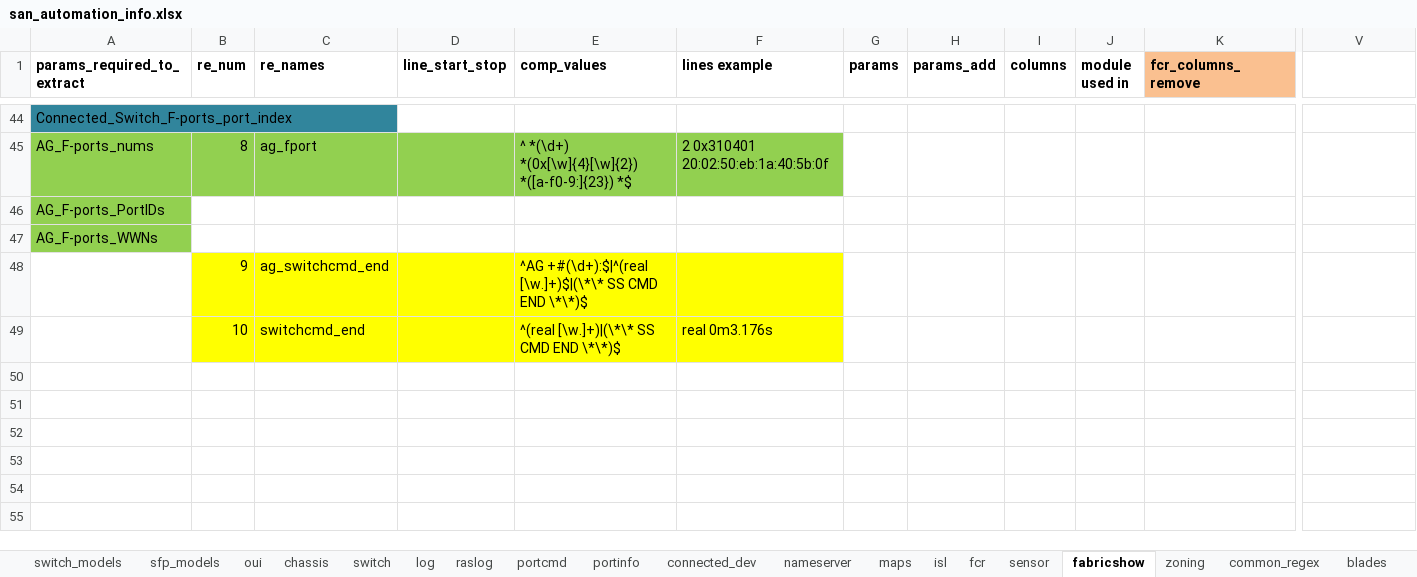
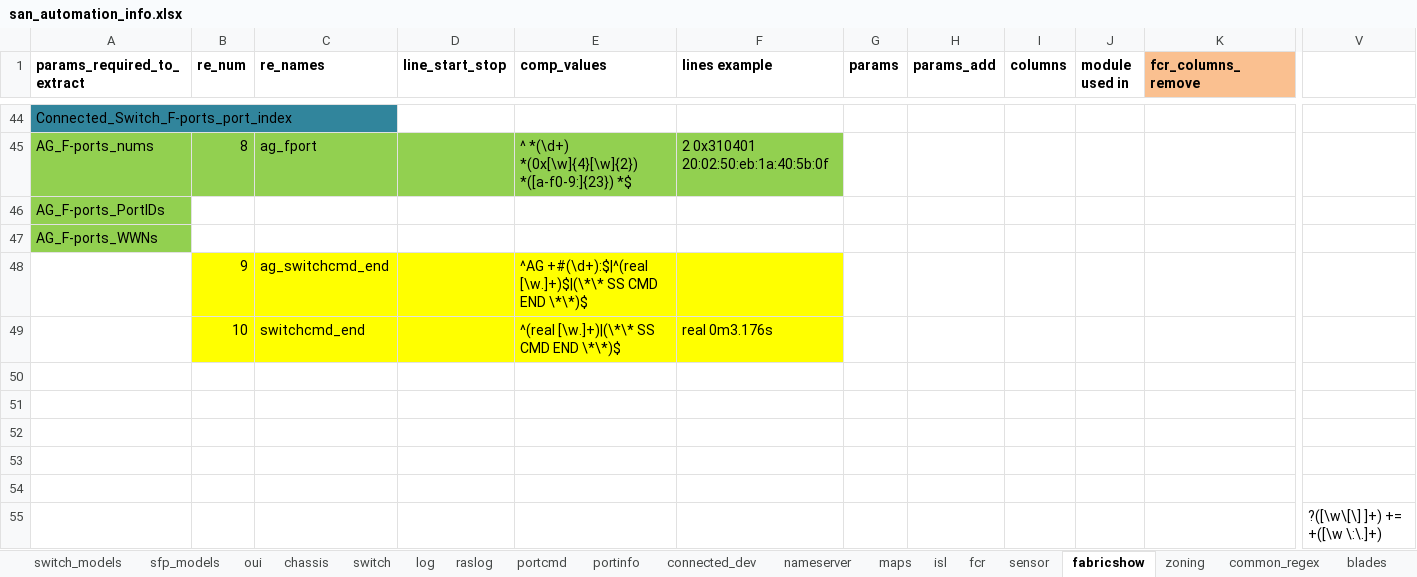
Before and after one commit to KonstantinAlxVlasenko/san_report_automation, an Excel workbook: san_automation_info.xlsx, sheet fabricshow, drawn as a sheet; only a part is shown, gaps mark what is left out; values as stored, in another font and other column widths than the file's, no borders; rows hold the shown columns only; the diff names each change by its address in the sheet, - before the commit and + after, or states it on an @@ line.

```diff
--- a/san_automation_info.xlsx (sheet fabricshow)
+++ b/san_automation_info.xlsx (sheet fabricshow)
+row 50: (empty)
+row 51: (empty)
+row 52: (empty)
+row 53: (empty)
+row 54: (empty)
+row 55:  |  |  |  |  |  |  |  |  |  |  | ?([\w\[\] ]+) += +([\w \:\.]+)
```
Also changed, not shown: sheet isl, sheet customer_report, sheet switch_models, report_info.xlsx, 15 other files.
